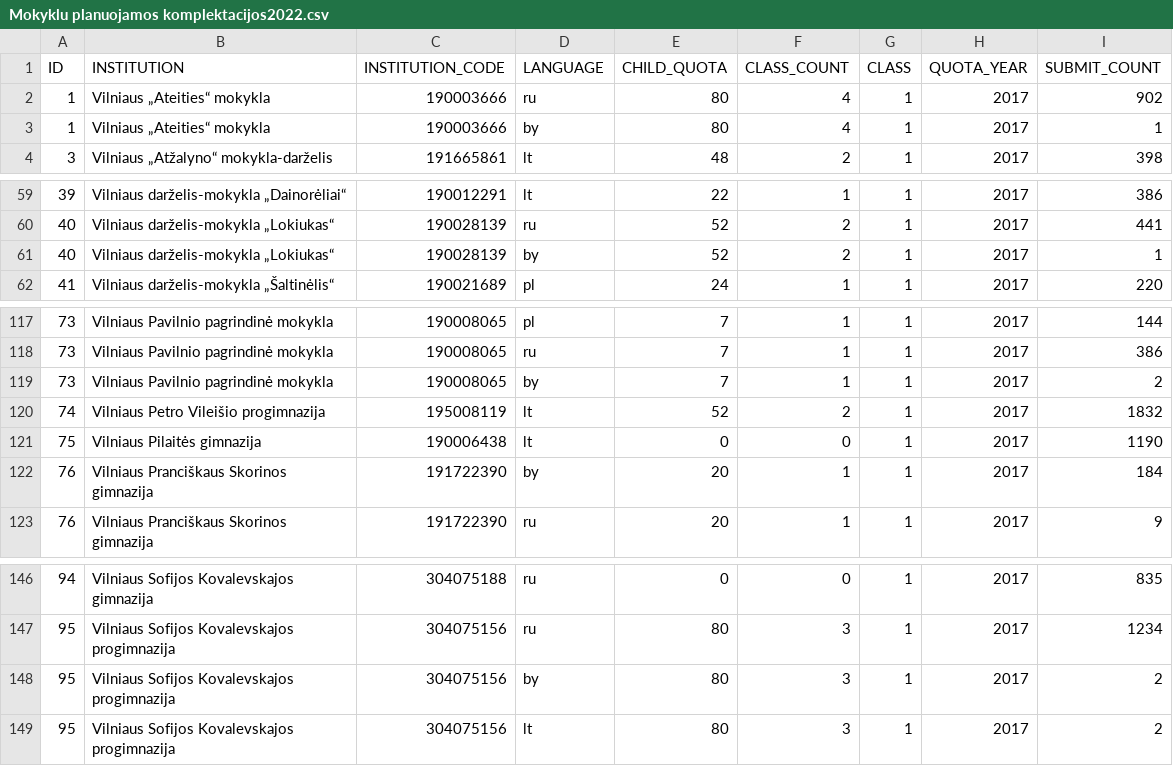
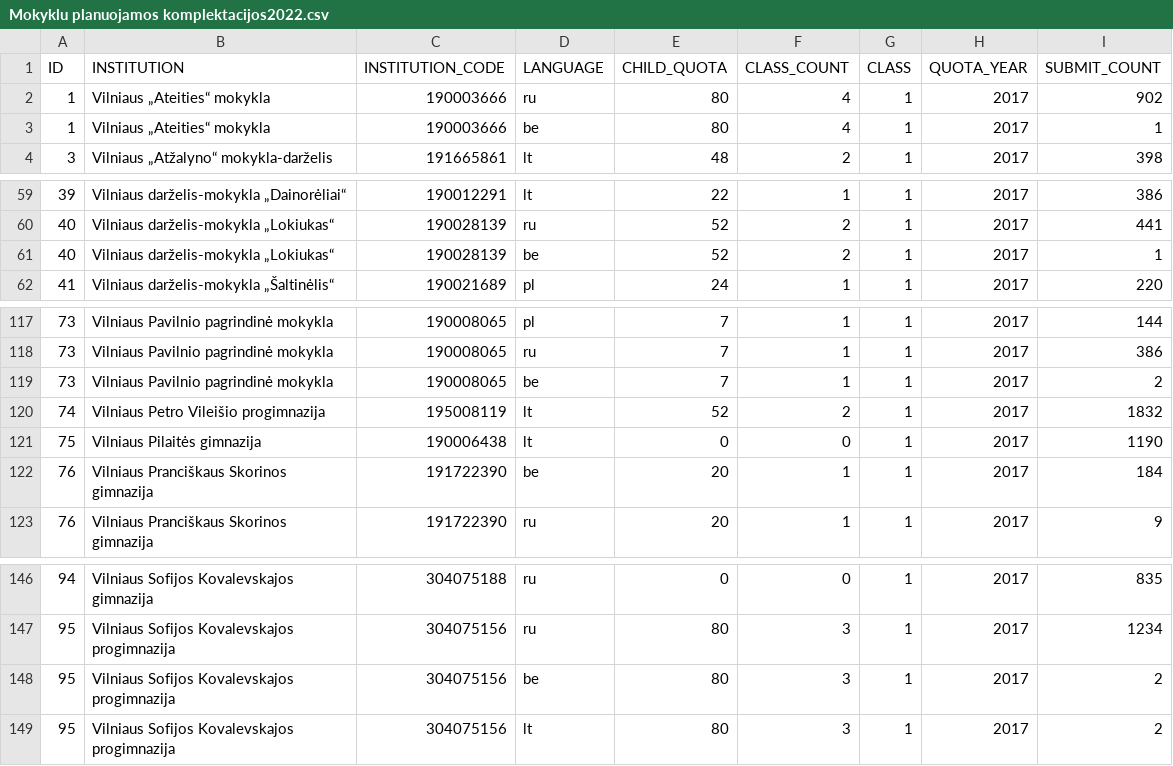
Before and after one commit to vilnius/mokyklos, a CSV file: data/Mokyklu planuojamos komplektacijos2022.csv, drawn as a sheet; only a part is shown, gaps mark what is left out.

Commit message:
automatic daily update

```diff
--- a/data/Mokyklu planuojamos komplektacijos2022.csv
+++ b/data/Mokyklu planuojamos komplektacijos2022.csv
@@ -2,3 +2,3 @@ ID;INSTITUTION;INSTITUTION_CODE;LANGUAGE;CHILD_QUOTA;CLASS_COUNT;CLASS;QUOTA_YEA
 1;"Vilniaus „Ateities“ mokykla";190003666;ru;80;4;1;2017;902
-1;"Vilniaus „Ateities“ mokykla";190003666;by;80;4;1;2017;1
+1;"Vilniaus „Ateities“ mokykla";190003666;be;80;4;1;2017;1
 3;"Vilniaus „Atžalyno“ mokykla-darželis";191665861;lt;48;2;1;2017;398
@@ -60,3 +60,3 @@ ID;INSTITUTION;INSTITUTION_CODE;LANGUAGE;CHILD_QUOTA;CLASS_COUNT;CLASS;QUOTA_YEA
 40;"Vilniaus darželis-mokykla „Lokiukas“";190028139;ru;52;2;1;2017;441
-40;"Vilniaus darželis-mokykla „Lokiukas“";190028139;by;52;2;1;2017;1
+40;"Vilniaus darželis-mokykla „Lokiukas“";190028139;be;52;2;1;2017;1
 41;"Vilniaus darželis-mokykla „Šaltinėlis“";190021689;pl;24;1;1;2017;220
@@ -118,6 +118,6 @@ ID;INSTITUTION;INSTITUTION_CODE;LANGUAGE;CHILD_QUOTA;CLASS_COUNT;CLASS;QUOTA_YEA
 73;"Vilniaus Pavilnio pagrindinė mokykla";190008065;ru;7;1;1;2017;386
-73;"Vilniaus Pavilnio pagrindinė mokykla";190008065;by;7;1;1;2017;2
+73;"Vilniaus Pavilnio pagrindinė mokykla";190008065;be;7;1;1;2017;2
 74;"Vilniaus Petro Vileišio progimnazija";195008119;lt;52;2;1;2017;1832
 75;"Vilniaus Pilaitės gimnazija";190006438;lt;0;0;1;2017;1190
-76;"Vilniaus Pranciškaus Skorinos gimnazija";191722390;by;20;1;1;2017;184
+76;"Vilniaus Pranciškaus Skorinos gimnazija";191722390;be;20;1;1;2017;184
 76;"Vilniaus Pranciškaus Skorinos gimnazija";191722390;ru;20;1;1;2017;9
@@ -147,3 +147,3 @@ ID;INSTITUTION;INSTITUTION_CODE;LANGUAGE;CHILD_QUOTA;CLASS_COUNT;CLASS;QUOTA_YEA
 95;"Vilniaus Sofijos Kovalevskajos progimnazija";304075156;ru;80;3;1;2017;1234
-95;"Vilniaus Sofijos Kovalevskajos progimnazija";304075156;by;80;3;1;2017;2
+95;"Vilniaus Sofijos Kovalevskajos progimnazija";304075156;be;80;3;1;2017;2
 95;"Vilniaus Sofijos Kovalevskajos progimnazija";304075156;lt;80;3;1;2017;2
```
